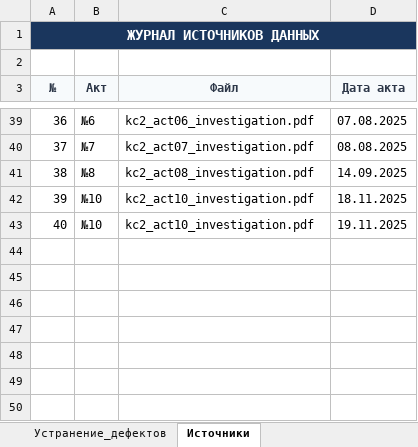
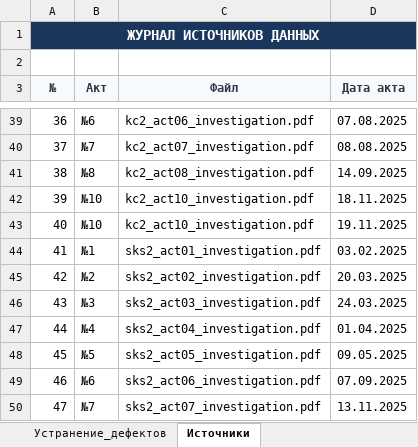
Before and after one commit to ruslanurbissinov/-, an Excel workbook: База_аварийных_остановов_ГПА.xlsx, sheet Источники, drawn as a sheet; only a part is shown, gaps mark what is left out; values as stored, in another font and other column widths than the file's, no borders; the diff names each change by its address in the sheet, - before the commit and + after, or states it on an @@ line.

```diff
--- a/База_аварийных_остановов_ГПА.xlsx (sheet Источники)
+++ b/База_аварийных_остановов_ГПА.xlsx (sheet Источники)
+row 44: 41 | №1 | sks2_act01_investigation.pdf | 03.02.2025
+row 45: 42 | №2 | sks2_act02_investigation.pdf | 20.03.2025
+row 46: 43 | №3 | sks2_act03_investigation.pdf | 24.03.2025
+row 47: 44 | №4 | sks2_act04_investigation.pdf | 01.04.2025
+row 48: 45 | №5 | sks2_act05_investigation.pdf | 09.05.2025
+row 49: 46 | №6 | sks2_act06_investigation.pdf | 07.09.2025
+row 50: 47 | №7 | sks2_act07_investigation.pdf | 13.11.2025
```
Also changed, not shown: sheet Инциденты_детально, sheet База_данных, sheet Таблица_аварий, sheet Сводная_таблица, sheet Классификатор_причин, 3 other files.
